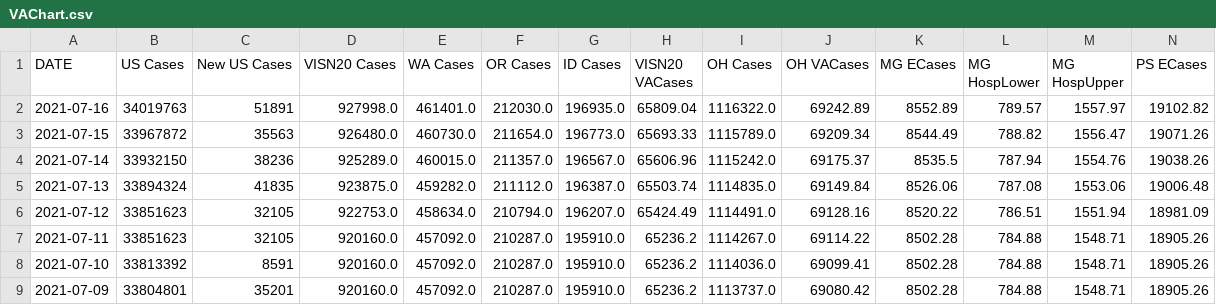
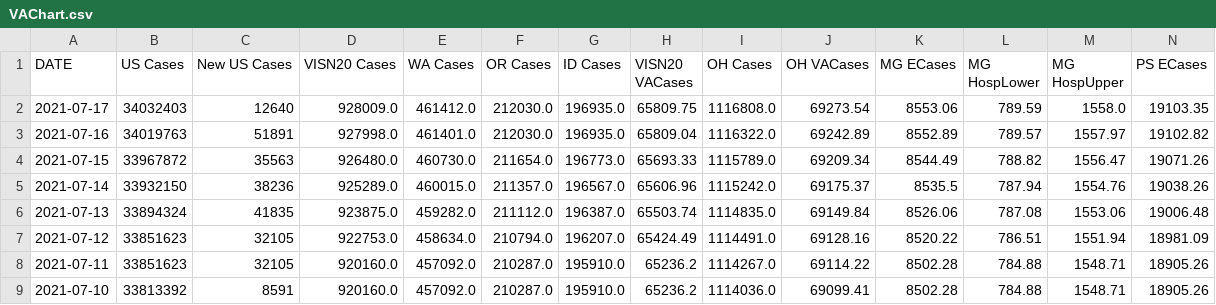
Before and after one commit to Sharma6614/VACCTMain, a CSV file: VAChart.csv, drawn as a sheet; only a part is shown; the shorter side is filled out with more unchanged rows; rows hold the shown columns only; the diff names each change by its address in the sheet, - before the commit and + after, or states it on an @@ line.

```diff
--- a/VAChart.csv
+++ b/VAChart.csv
+row 2: 2021-07-17 | 34032403 | 12640 | 928009.0 | 461412.0 | 212030.0 | 196935.0 | 65809.75 | 1116808.0 | 69273.54 | 8553.06 | 789.59 | 1558.0 | 19103.35
```
Also changed, not shown: CCTVAChart2.csv.
